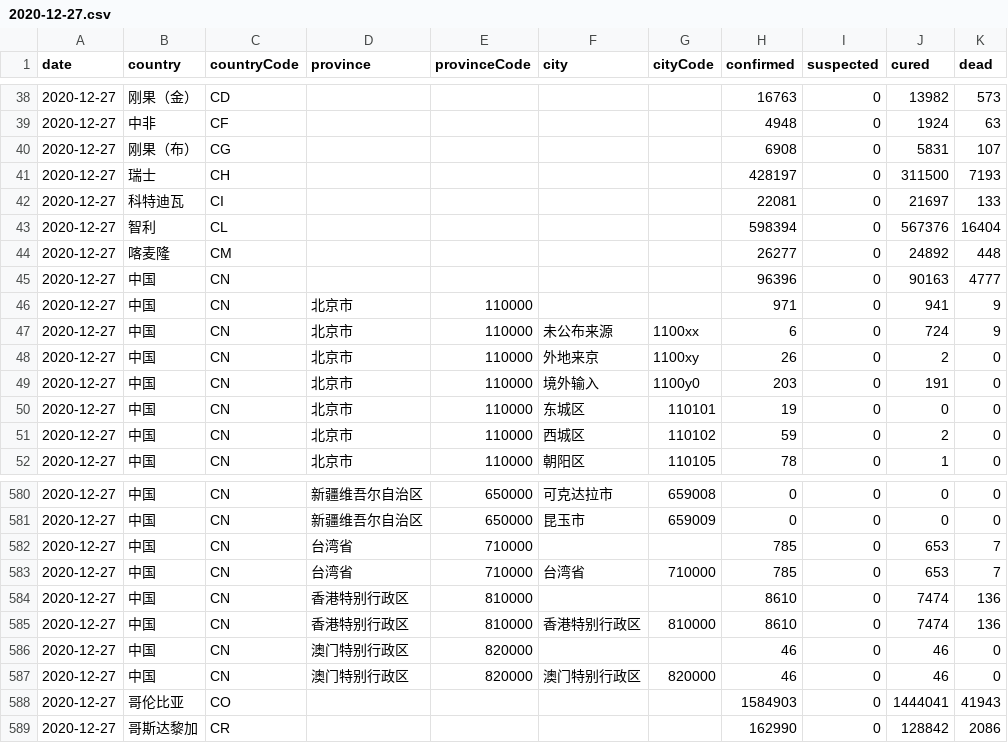
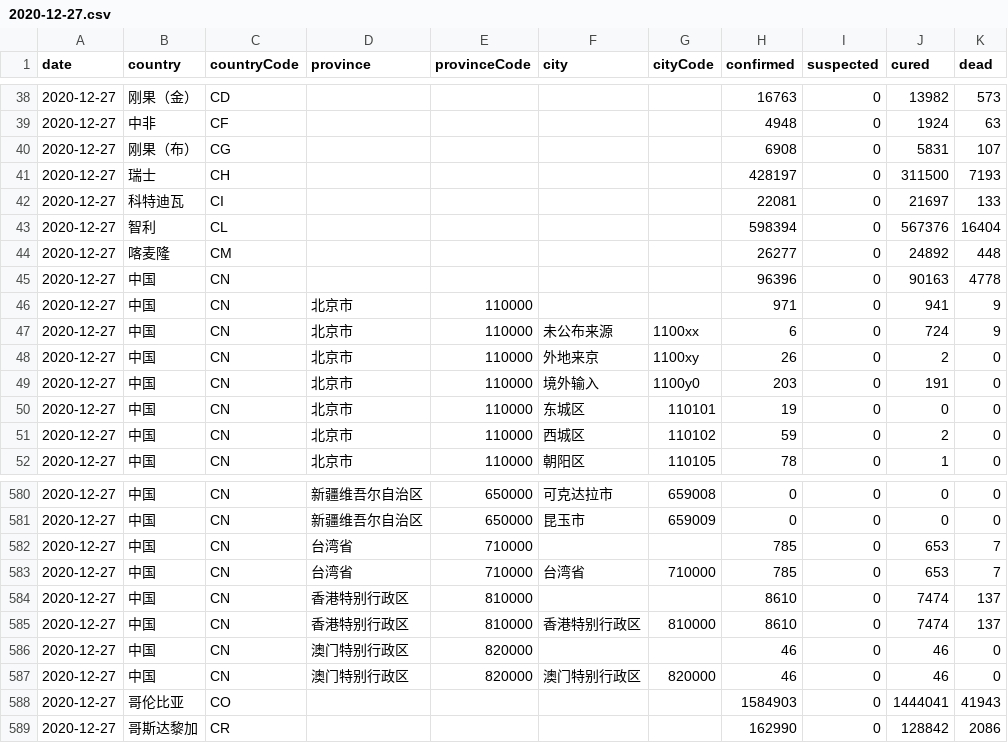
Before and after one commit to herman6888/Wuhan-2019-nCoV, a CSV file: Data/2020-12-27.csv, drawn as a sheet; only a part is shown, gaps mark what is left out.

```diff
--- a/Data/2020-12-27.csv
+++ b/Data/2020-12-27.csv
@@ -44,3 +44,3 @@ date,country,countryCode,province,provinceCode,city,cityCode,confirmed,suspected
 2020-12-27,喀麦隆,CM,,,,,26277,0,24892,448
-2020-12-27,中国,CN,,,,,96396,0,90163,4777
+2020-12-27,中国,CN,,,,,96396,0,90163,4778
 2020-12-27,中国,CN,北京市,110000,,,971,0,941,9
@@ -583,4 +583,4 @@ date,country,countryCode,province,provinceCode,city,cityCode,confirmed,suspected
 2020-12-27,中国,CN,台湾省,710000,台湾省,710000,785,0,653,7
-2020-12-27,中国,CN,香港特别行政区,810000,,,8610,0,7474,136
-2020-12-27,中国,CN,香港特别行政区,810000,香港特别行政区,810000,8610,0,7474,136
+2020-12-27,中国,CN,香港特别行政区,810000,,,8610,0,7474,137
+2020-12-27,中国,CN,香港特别行政区,810000,香港特别行政区,810000,8610,0,7474,137
 2020-12-27,中国,CN,澳门特别行政区,820000,,,46,0,46,0
```
Also changed, not shown: 2 other files.
